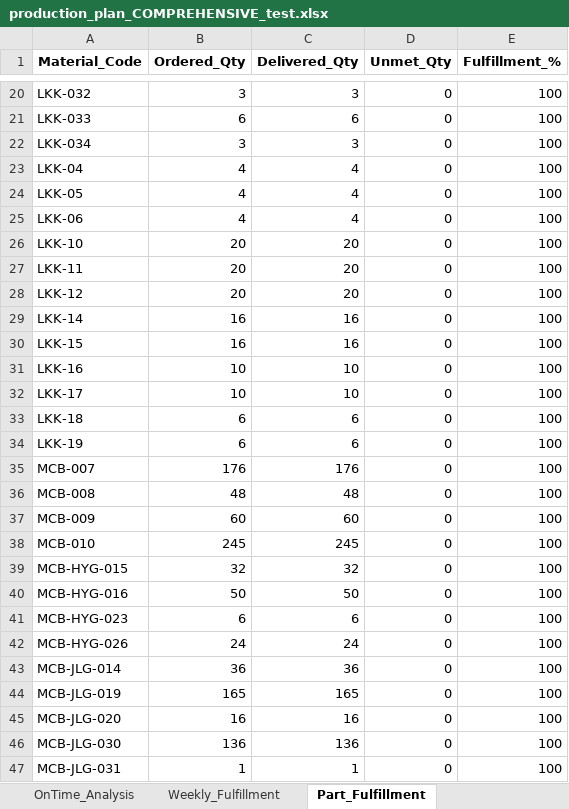
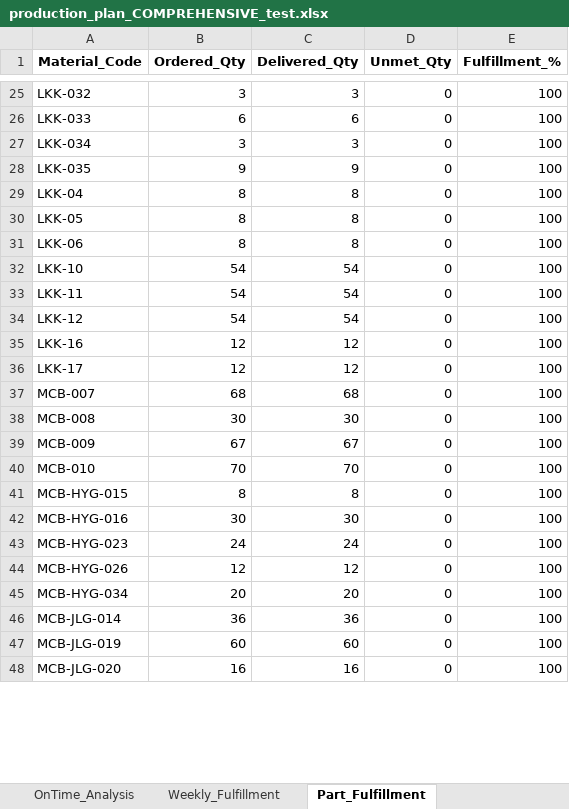
Before and after one commit to Monishkumarvr/PP-C, an Excel workbook: production_plan_COMPREHENSIVE_test.xlsx, sheet Part_Fulfillment, drawn as a sheet; only a part is shown, gaps mark what is left out; values as stored, in another font and other column widths than the file's, no borders; removed rows and columns are numbered as before the commit, all else as after; the diff covers the shown part only; the diff names each change by its address in the sheet, - before the commit and + after, or states it on an @@ line.

```diff
--- a/production_plan_COMPREHENSIVE_test.xlsx (sheet Part_Fulfillment)
+++ b/production_plan_COMPREHENSIVE_test.xlsx (sheet Part_Fulfillment)
+row 28: LKK-035 | 9 | 9 | 0 | 100
-B29:B31 (Ordered_Qty): 4
+B29:B31 (Ordered_Qty): 8
-C29:C31 (Delivered_Qty): 4
+C29:C31 (Delivered_Qty): 8
-B32:B34 (Ordered_Qty): 20
+B32:B34 (Ordered_Qty): 54
-C32:C34 (Delivered_Qty): 20
+C32:C34 (Delivered_Qty): 54
-row 29: LKK-14 | 16 | 16 | 0 | 100
-row 30: LKK-15 | 16 | 16 | 0 | 100
-B35:B36 (Ordered_Qty): 10
+B35:B36 (Ordered_Qty): 12
-C35:C36 (Delivered_Qty): 10
+C35:C36 (Delivered_Qty): 12
-row 33: LKK-18 | 6 | 6 | 0 | 100
-row 34: LKK-19 | 6 | 6 | 0 | 100
-B37 (Ordered_Qty): 176
+B37 (Ordered_Qty): 68
-C37 (Delivered_Qty): 176
+C37 (Delivered_Qty): 68
-B38 (Ordered_Qty): 48
+B38 (Ordered_Qty): 30
-C38 (Delivered_Qty): 48
+C38 (Delivered_Qty): 30
-B39 (Ordered_Qty): 60
+B39 (Ordered_Qty): 67
-C39 (Delivered_Qty): 60
+C39 (Delivered_Qty): 67
-B40 (Ordered_Qty): 245
+B40 (Ordered_Qty): 70
-C40 (Delivered_Qty): 245
+C40 (Delivered_Qty): 70
-B41 (Ordered_Qty): 32
+B41 (Ordered_Qty): 8
-C41 (Delivered_Qty): 32
+C41 (Delivered_Qty): 8
-B42 (Ordered_Qty): 50
+B42 (Ordered_Qty): 30
-C42 (Delivered_Qty): 50
+C42 (Delivered_Qty): 30
-B43 (Ordered_Qty): 6
+B43 (Ordered_Qty): 24
-C43 (Delivered_Qty): 6
+C43 (Delivered_Qty): 24
-B44 (Ordered_Qty): 24
+B44 (Ordered_Qty): 12
-C44 (Delivered_Qty): 24
+C44 (Delivered_Qty): 12
+row 45: MCB-HYG-034 | 20 | 20 | 0 | 100
-B47 (Ordered_Qty): 165
+B47 (Ordered_Qty): 60
-C47 (Delivered_Qty): 165
+C47 (Delivered_Qty): 60
-row 46: MCB-JLG-030 | 136 | 136 | 0 | 100
@@ row 47 moved to row 17: MCB-JLG-031 @@
```
Also changed, not shown: 36 added rows, 5 removed rows and 32 edited cells elsewhere in this sheet, sheet Part_Daily_Schedule, sheet Shipment_Allocation, sheet Order_Fulfillment, sheet Shipment_Schedule, sheet Delivery, sheet Daily_Schedule, 20 more sheets, other sheet tabs, production_plan_EXECUTIVE_test.xlsx.
